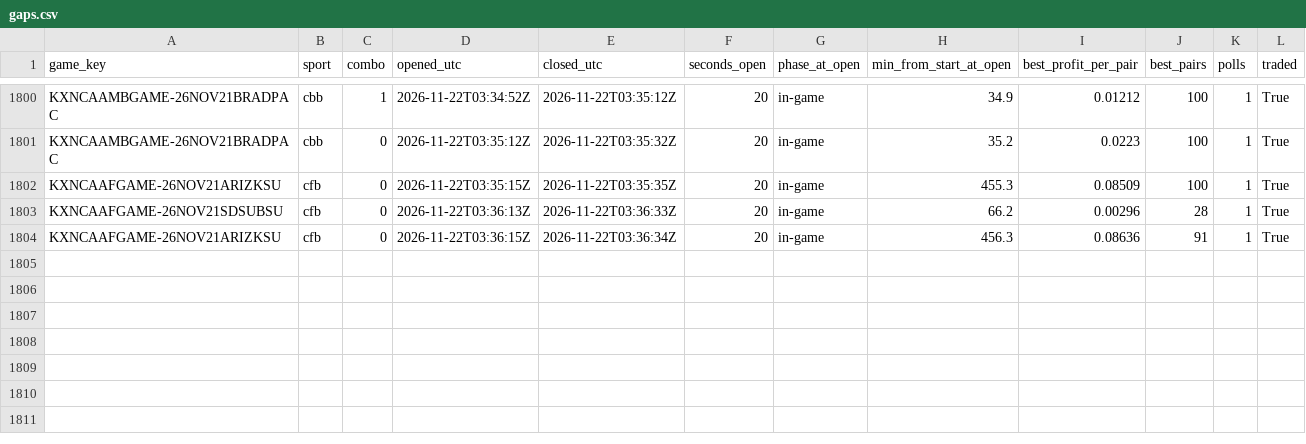
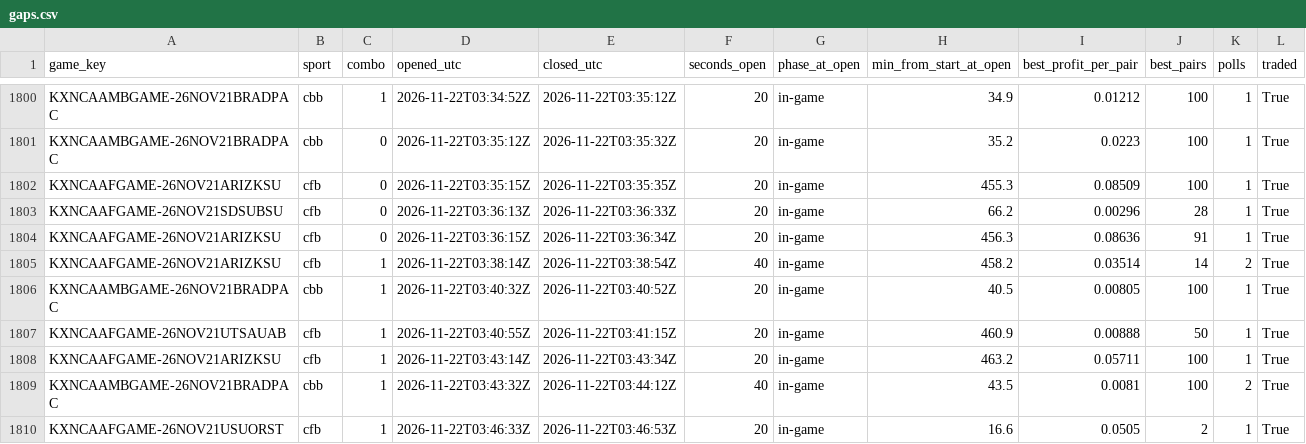
Before and after one commit to gwjp19/Garage-Band-Hedge-Fund, a CSV file: data/gaps.csv, drawn as a sheet; only a part is shown, gaps mark what is left out.

```diff
--- a/data/gaps.csv
+++ b/data/gaps.csv
@@ -1804 +1804,7 @@ KXNCAAFGAME-26NOV21SDSUBSU,cfb,0,2026-11-22T03:36:13Z,2026-11-22T03:36:33Z,20,in
 KXNCAAFGAME-26NOV21ARIZKSU,cfb,0,2026-11-22T03:36:15Z,2026-11-22T03:36:34Z,20,in-game,456.3,0.08636,91,1,True
+KXNCAAFGAME-26NOV21ARIZKSU,cfb,1,2026-11-22T03:38:14Z,2026-11-22T03:38:54Z,40,in-game,458.2,0.03514,14,2,True
+KXNCAAMBGAME-26NOV21BRADPAC,cbb,1,2026-11-22T03:40:32Z,2026-11-22T03:40:52Z,20,in-game,40.5,0.00805,100,1,True
+KXNCAAFGAME-26NOV21UTSAUAB,cfb,1,2026-11-22T03:40:55Z,2026-11-22T03:41:15Z,20,in-game,460.9,0.00888,50,1,True
+KXNCAAFGAME-26NOV21ARIZKSU,cfb,1,2026-11-22T03:43:14Z,2026-11-22T03:43:34Z,20,in-game,463.2,0.05711,100,1,True
+KXNCAAMBGAME-26NOV21BRADPAC,cbb,1,2026-11-22T03:43:32Z,2026-11-22T03:44:12Z,40,in-game,43.5,0.0081,100,2,True
+KXNCAAFGAME-26NOV21USUORST,cfb,1,2026-11-22T03:46:33Z,2026-11-22T03:46:53Z,20,in-game,16.6,0.0505,2,1,True
```
Also changed, not shown: data/trades.csv, 1 other file.
